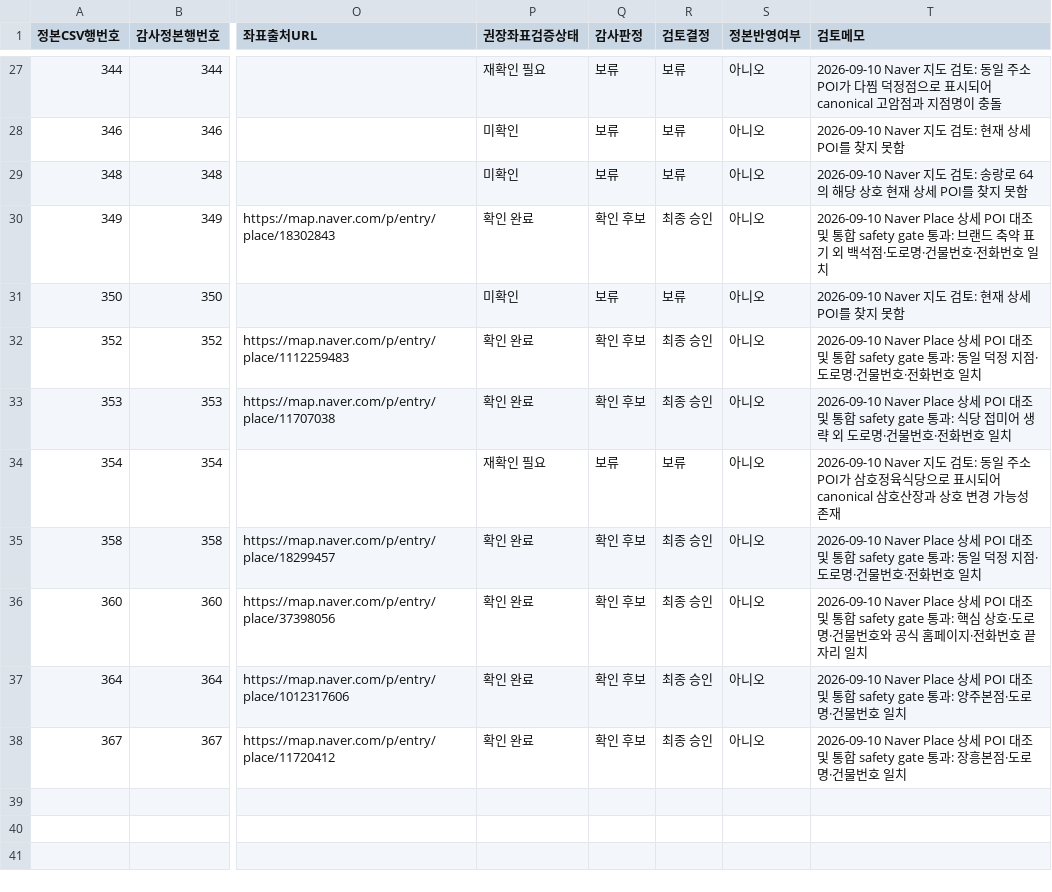
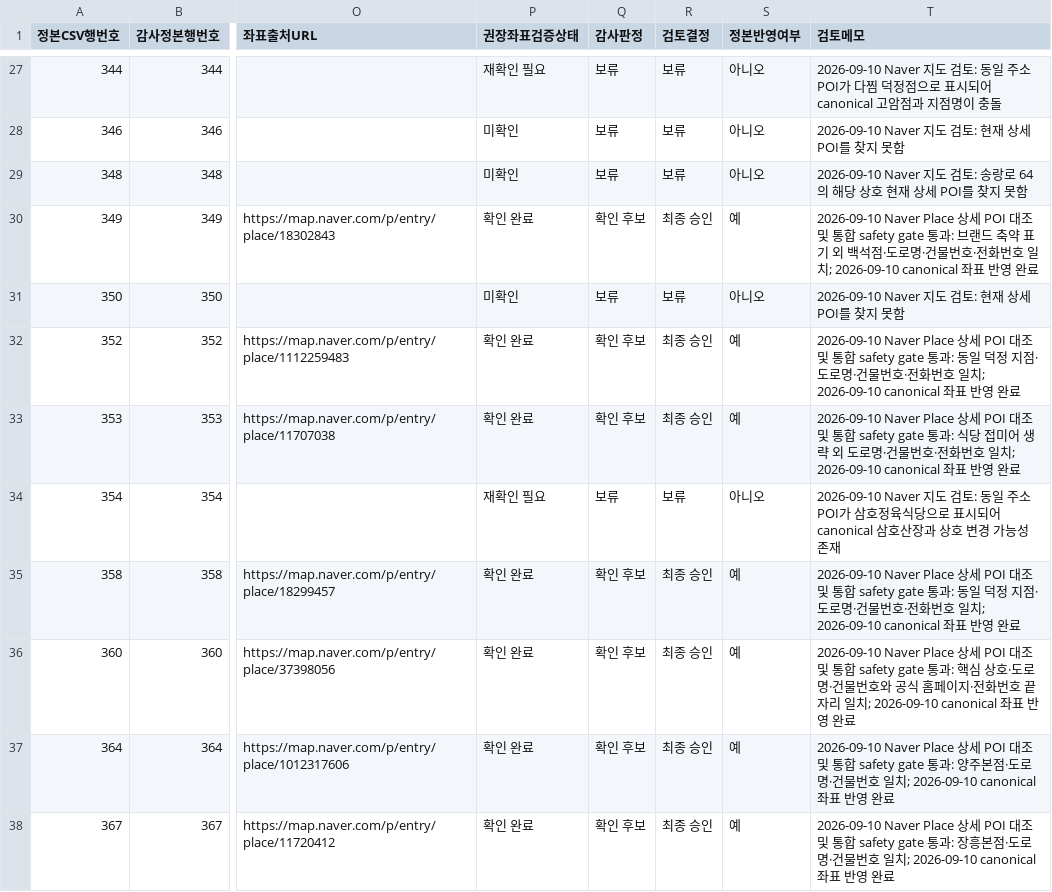
Before and after one commit to jelleoo/MILIMAP, a CSV file: data/canonical/reports/poi-coordinate-review-candidates-20260910-p3.csv, drawn as a sheet; only a part is shown, gaps mark what is left out; the diff covers the shown part only; the diff names each change by its address in the sheet, - before the commit and + after, or states it on an @@ line.

```diff
--- a/data/canonical/reports/poi-coordinate-review-candidates-20260910-p3.csv
+++ b/data/canonical/reports/poi-coordinate-review-candidates-20260910-p3.csv
-S30 (정본반영여부): 아니오
+S30 (정본반영여부): 예
-T30 (검토메모): …호 일치
+T30 (검토메모): …호 일치; 2026-09-10 canonical 좌표 반영 완료
-S32:S33 (정본반영여부): 아니오
+S32:S33 (정본반영여부): 예
-T32 (검토메모): …호 일치
+T32 (검토메모): …호 일치; 2026-09-10 canonical 좌표 반영 완료
-T33 (검토메모): …호 일치
+T33 (검토메모): …호 일치; 2026-09-10 canonical 좌표 반영 완료
-S35:S38 (정본반영여부): 아니오
+S35:S38 (정본반영여부): 예
-T35 (검토메모): …호 일치
+T35 (검토메모): …호 일치; 2026-09-10 canonical 좌표 반영 완료
-T36 (검토메모): …리 일치
+T36 (검토메모): …리 일치; 2026-09-10 canonical 좌표 반영 완료
-T37 (검토메모): …호 일치
+T37 (검토메모): …호 일치; 2026-09-10 canonical 좌표 반영 완료
-T38 (검토메모): …호 일치
+T38 (검토메모): …호 일치; 2026-09-10 canonical 좌표 반영 완료
```
Also changed, not shown: 36 edited cells elsewhere in this file, data/canonical/capital-area-military-benefits.csv, 5 other files.
